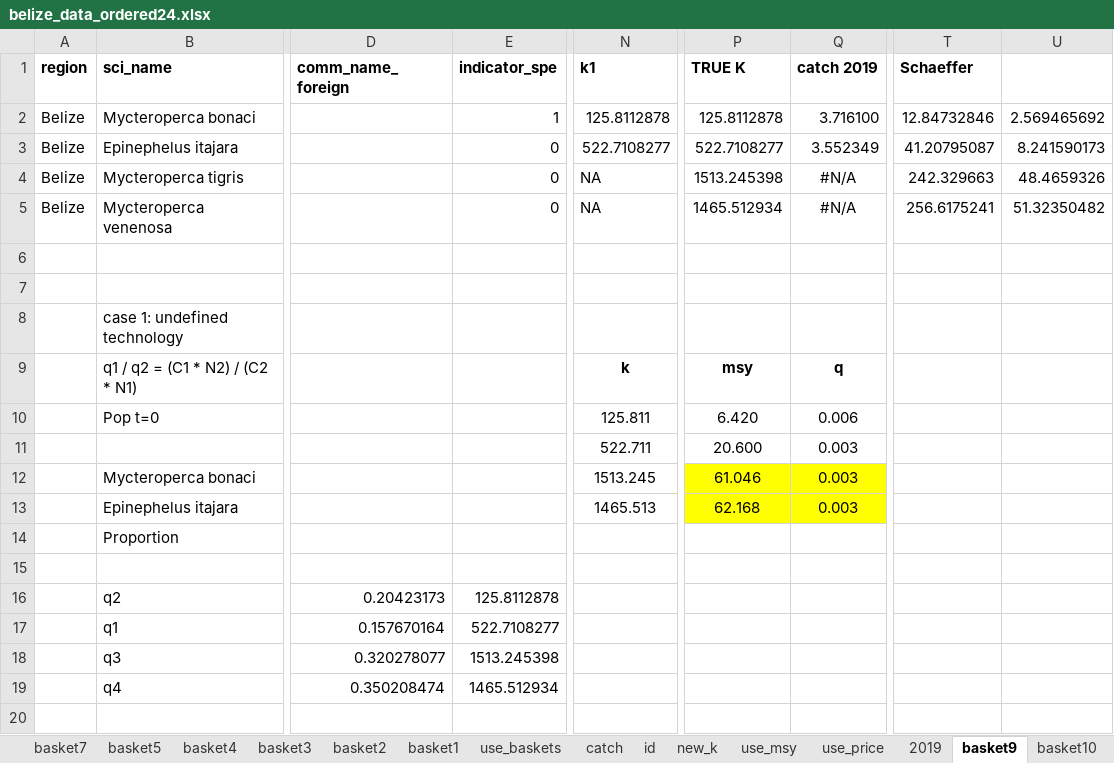
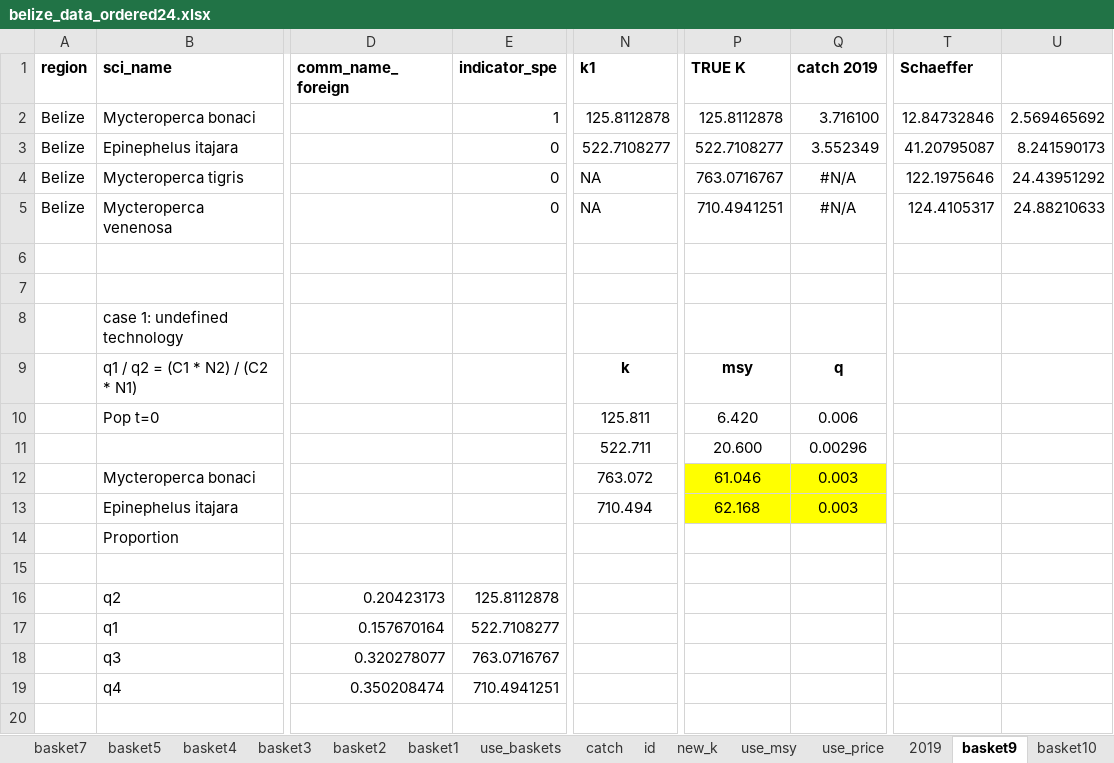
Before and after one commit to MauricioCollado/belize_basket, an Excel workbook: belize_data/step10/belize_data_ordered24.xlsx, sheet basket9, drawn as a sheet; only a part is shown, gaps mark what is left out; values as stored, in another font and other column widths than the file's, no borders; the diff names each change by its address in the sheet, - before the commit and + after, or states it on an @@ line.

```diff
--- a/belize_data/step10/belize_data_ordered24.xlsx (sheet basket9)
+++ b/belize_data/step10/belize_data_ordered24.xlsx (sheet basket9)
-P4 (TRUE K): 1513.245398
+P4 (TRUE K): 763.0716767
-T4 (Schaeffer): 242.329663
+T4 (Schaeffer): 122.1975646
-U4: 48.4659326
+U4: 24.43951292
-P5 (TRUE K): 1465.512934
+P5 (TRUE K): 710.4941251
-T5 (Schaeffer): 256.6175241
+T5 (Schaeffer): 124.4105317
-U5: 51.32350482
+U5: 24.88210633
-Q11 (catch 2019): 0.003
+Q11 (catch 2019): 0.00296
-N12 (k1): 1513.245
+N12 (k1): 763.072
-N13 (k1): 1465.513
+N13 (k1): 710.494
-E18 (indicator_spe): 1513.245398
+E18 (indicator_spe): 763.0716767
-E19 (indicator_spe): 1465.512934
+E19 (indicator_spe): 710.4941251
```
Also changed, not shown: sheet use_baskets, formulas that keep their value, belize_data/dataset/belize_df.xlsx, belize_data/dataset/dataset.xlsx, 17 other files.
